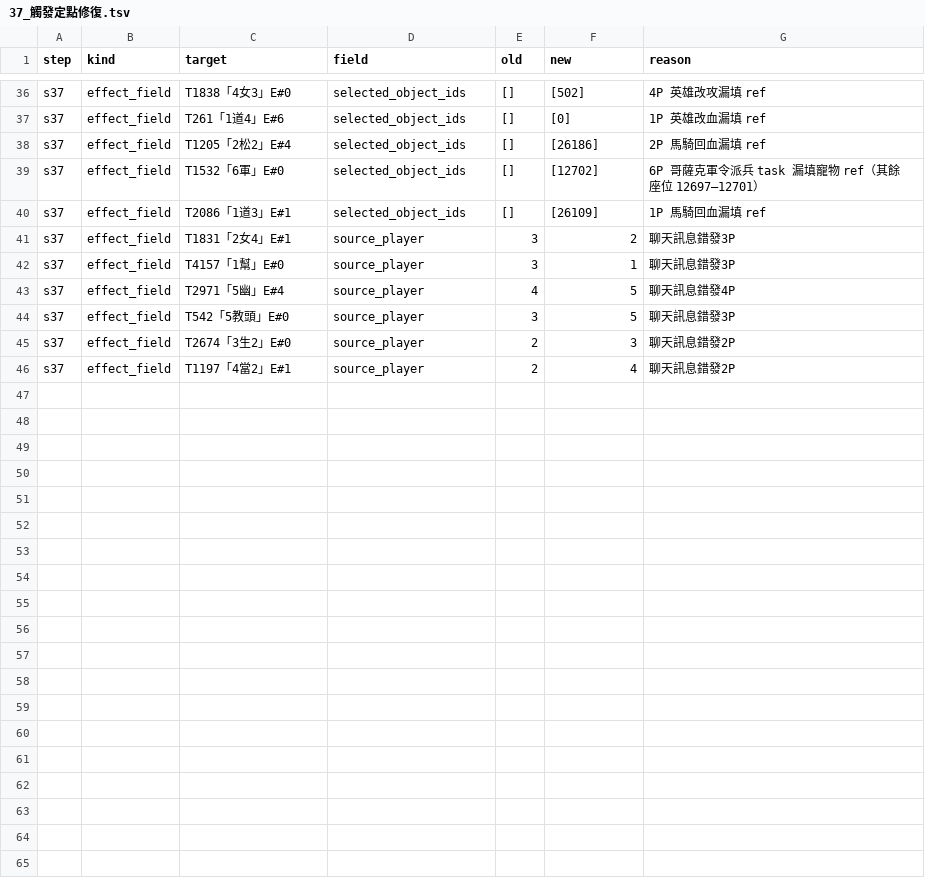
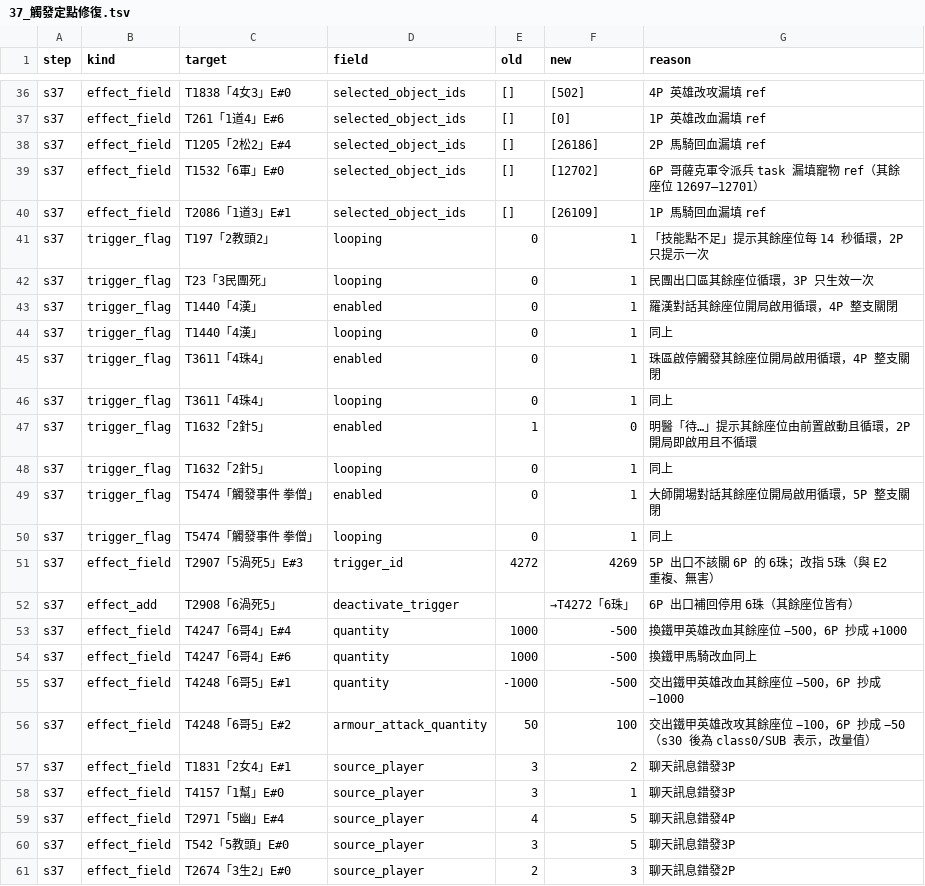
Before and after one commit to webrsb/Heroes-of-Gu-Long-AOE2-DE, a TSV file: src/合併/logs/37_觸發定點修復.tsv, drawn as a sheet; only a part is shown, gaps mark what is left out; the shorter side is filled out with more unchanged rows.

```diff
--- a/src/合併/logs/37_觸發定點修復.tsv
+++ b/src/合併/logs/37_觸發定點修復.tsv
@@ -40,2 +40,18 @@ s37	effect_field	T1532「6軍」E#0	selected_object_ids	[]	[12702]	6P 哥薩克
 s37	effect_field	T2086「1道3」E#1	selected_object_ids	[]	[26109]	1P 馬騎回血漏填 ref
+s37	trigger_flag	T197「2教頭2」	looping	0	1	「技能點不足」提示其餘座位每 14 秒循環，2P 只提示一次
+s37	trigger_flag	T23「3民團死」	looping	0	1	民團出口區其餘座位循環，3P 只生效一次
+s37	trigger_flag	T1440「4漢」	enabled	0	1	羅漢對話其餘座位開局啟用循環，4P 整支關閉
+s37	trigger_flag	T1440「4漢」	looping	0	1	同上
+s37	trigger_flag	T3611「4珠4」	enabled	0	1	珠區啟停觸發其餘座位開局啟用循環，4P 整支關閉
+s37	trigger_flag	T3611「4珠4」	looping	0	1	同上
+s37	trigger_flag	T1632「2針5」	enabled	1	0	明醫「待…」提示其餘座位由前置啟動且循環，2P 開局即啟用且不循環
+s37	trigger_flag	T1632「2針5」	looping	0	1	同上
+s37	trigger_flag	T5474「觸發事件 拳僧」	enabled	0	1	大師開場對話其餘座位開局啟用循環，5P 整支關閉
+s37	trigger_flag	T5474「觸發事件 拳僧」	looping	0	1	同上
+s37	effect_field	T2907「5渦死5」E#3	trigger_id	4272	4269	5P 出口不該關 6P 的 6珠；改指 5珠（與 E2 重複、無害）
+s37	effect_add	T2908「6渦死5」	deactivate_trigger		→T4272「6珠」	6P 出口補回停用 6珠（其餘座位皆有）
+s37	effect_field	T4247「6哥4」E#4	quantity	1000	-500	換鐵甲英雄改血其餘座位 −500，6P 抄成 +1000
+s37	effect_field	T4247「6哥4」E#6	quantity	1000	-500	換鐵甲馬騎改血同上
+s37	effect_field	T4248「6哥5」E#1	quantity	-1000	-500	交出鐵甲英雄改血其餘座位 −500，6P 抄成 −1000
+s37	effect_field	T4248「6哥5」E#2	armour_attack_quantity	50	100	交出鐵甲英雄改攻其餘座位 −100，6P 抄成 −50（s30 後為 class0/SUB 表示，改量值）
 s37	effect_field	T1831「2女4」E#1	source_player	3	2	聊天訊息錯發3P
```
Also changed, not shown: 6 other files.
